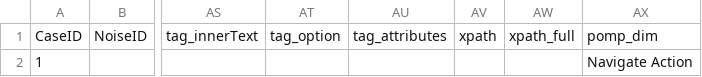
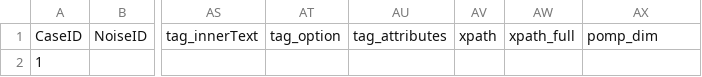
Before and after one commit to thohenadl/pomp, a CSV file: logs/pompTagged/1.csv, drawn as a sheet; only a part is shown, gaps mark what is left out; the diff names each change by its address in the sheet, - before the commit and + after, or states it on an @@ line.

```diff
--- a/logs/pompTagged/1.csv
+++ b/logs/pompTagged/1.csv
-AX2: Navigate Action
+AX2: (empty)
```
Also changed, not shown: 2 other files.
